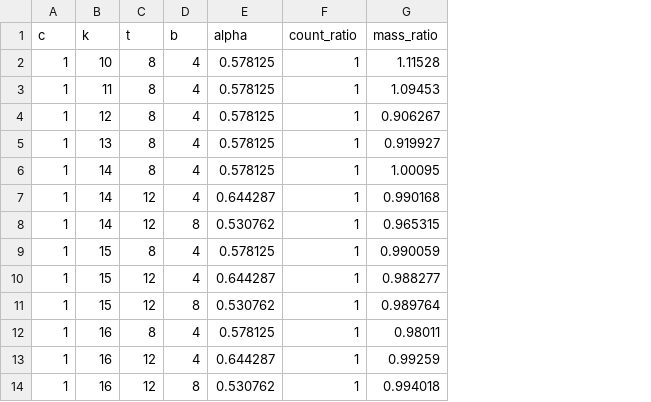
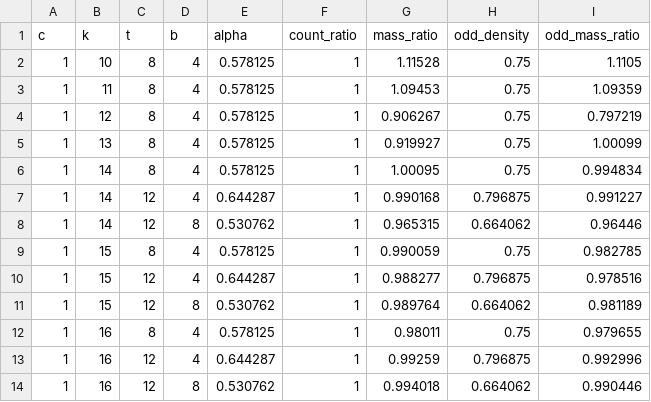
Before and after one commit to Sultanow/collatz, a CSV file: 07 Basins of Attraction/results/potential_ui/ui_dangerous.csv, drawn as a sheet; only a part is shown; the diff names each change by its address in the sheet, - before the commit and + after, or states it on an @@ line.

```diff
--- a/07 Basins of Attraction/results/potential_ui/ui_dangerous.csv
+++ b/07 Basins of Attraction/results/potential_ui/ui_dangerous.csv
+column H (odd_density), rows 2-14: 0.75 | 0.75 | 0.75 | 0.75 | 0.75 | 0.796875 | 0.664062 | 0.75 | 0.796875 | 0.664062 | 0.75 | 0.796875 | 0.664062
+column I (odd_mass_ratio), rows 2-14: 1.1105 | 1.09359 | 0.797219 | 1.00099 | 0.994834 | 0.991227 | 0.96446 | 0.982785 | 0.978516 | 0.981189 | 0.979655 | 0.992996 | 0.990446
```
Also changed, not shown: 5 other files.
